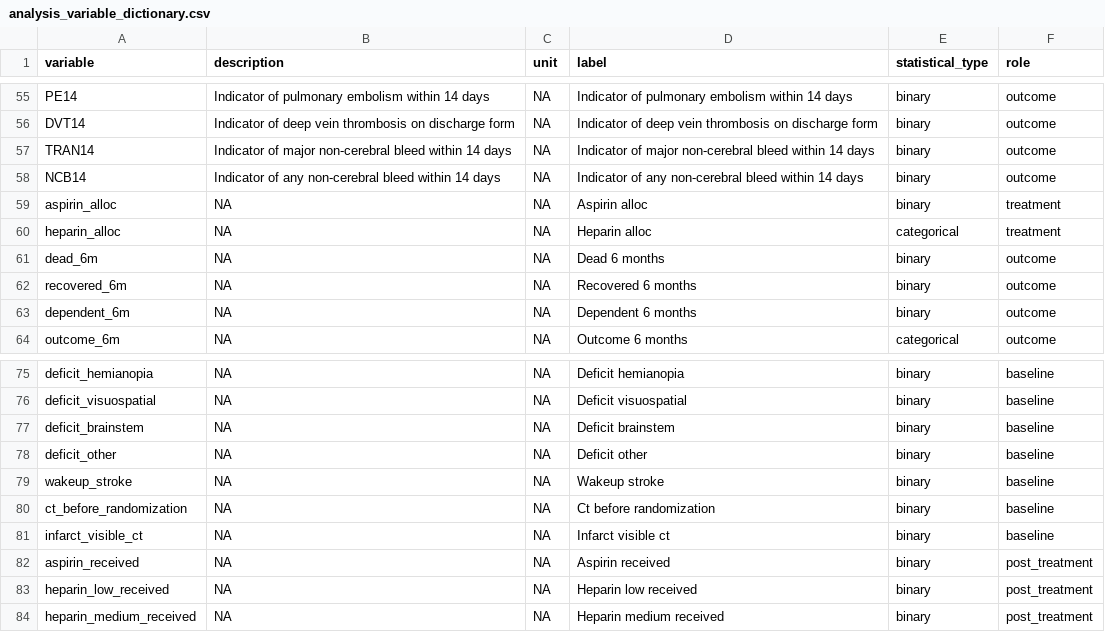
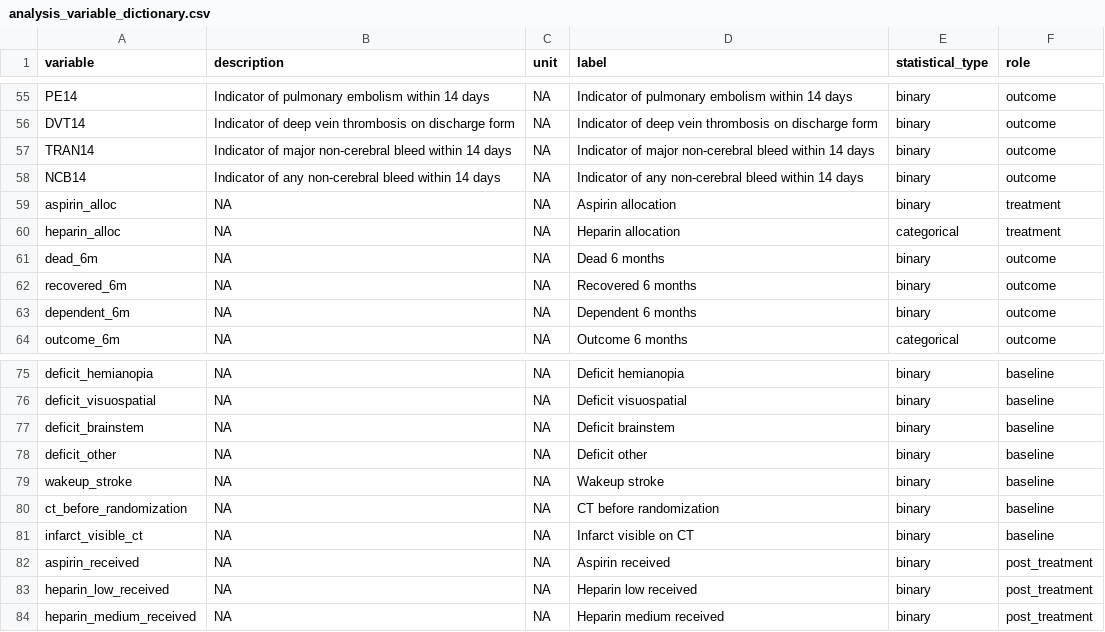
Before and after one commit to lysytsyna-k/stroke-treatment-outcomes, a CSV file: data/reference/analysis_variable_dictionary.csv, drawn as a sheet; only a part is shown, gaps mark what is left out.

```diff
--- a/data/reference/analysis_variable_dictionary.csv
+++ b/data/reference/analysis_variable_dictionary.csv
@@ -58,4 +58,4 @@ TRAN14,Indicator of major non-cerebral bleed within 14 days,NA,Indicator of majo
 NCB14,Indicator of any non-cerebral bleed within 14 days,NA,Indicator of any non-cerebral bleed within 14 days,binary,outcome
-aspirin_alloc,NA,NA,Aspirin alloc,binary,treatment
-heparin_alloc,NA,NA,Heparin alloc,categorical,treatment
+aspirin_alloc,NA,NA,Aspirin allocation,binary,treatment
+heparin_alloc,NA,NA,Heparin allocation,categorical,treatment
 dead_6m,NA,NA,Dead 6 months,binary,outcome
@@ -79,4 +79,4 @@ deficit_other,NA,NA,Deficit other,binary,baseline
 wakeup_stroke,NA,NA,Wakeup stroke,binary,baseline
-ct_before_randomization,NA,NA,Ct before randomization,binary,baseline
-infarct_visible_ct,NA,NA,Infarct visible ct,binary,baseline
+ct_before_randomization,NA,NA,CT before randomization,binary,baseline
+infarct_visible_ct,NA,NA,Infarct visible on CT,binary,baseline
 aspirin_received,NA,NA,Aspirin received,binary,post_treatment
```
Also changed, not shown: output/tables/eda/baseline_numeric_summary.csv, 45 other files.
